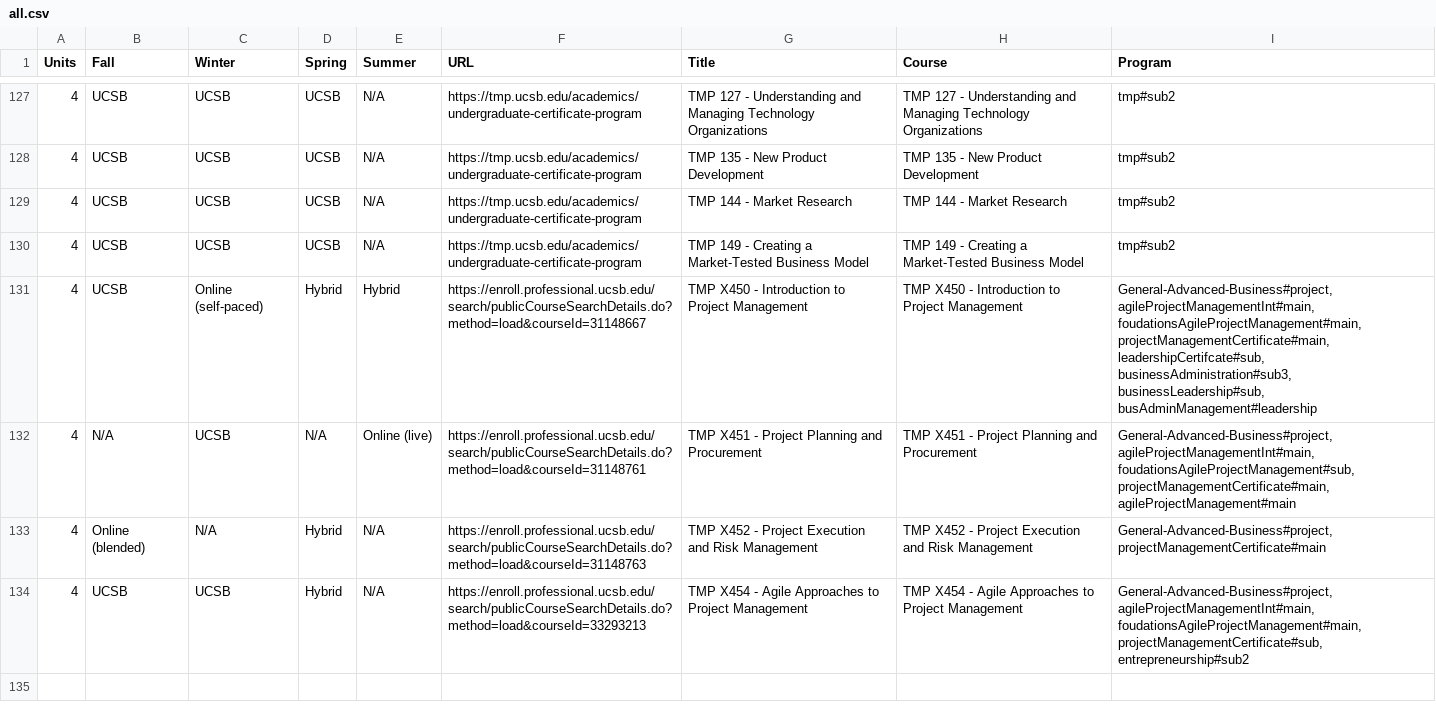
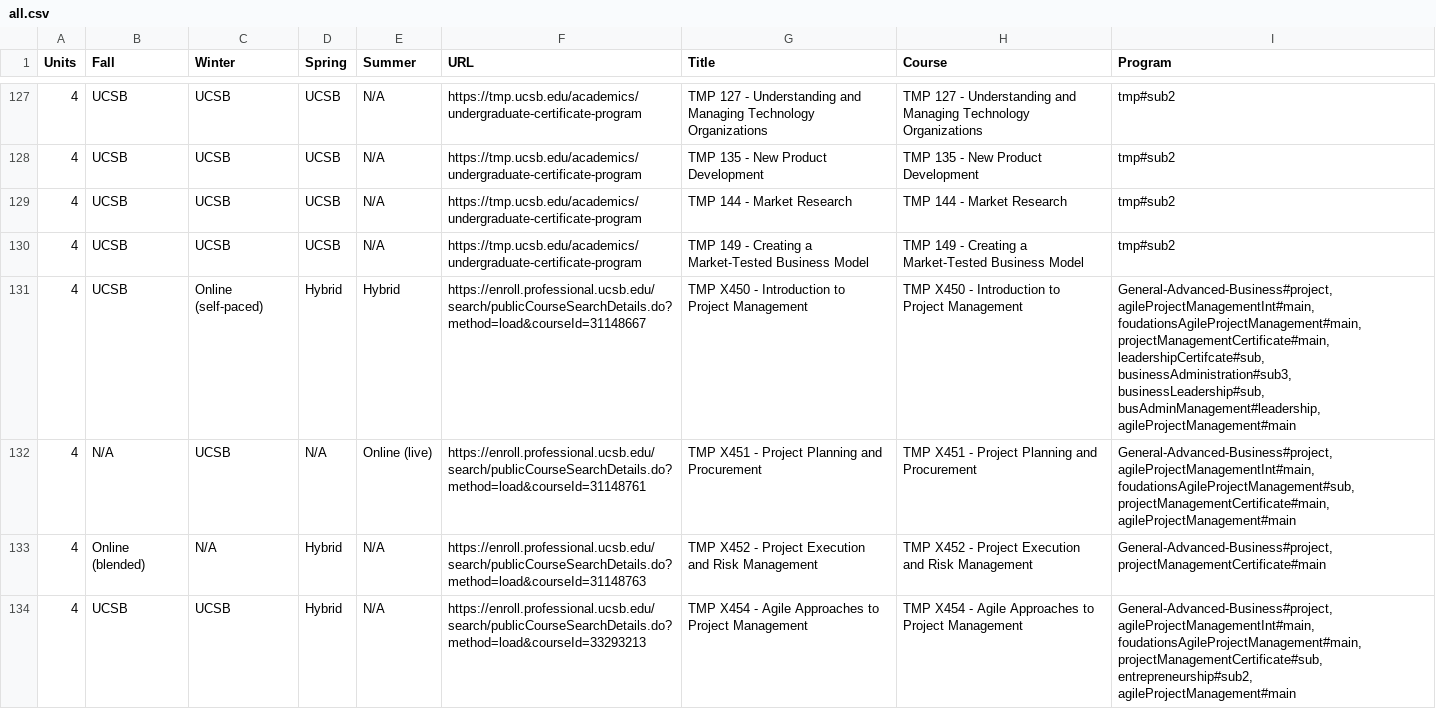
Before and after one commit to UCSB-PaCE/pace-catalog-feed, a CSV file: course-matrix/all.csv, drawn as a sheet; only a part is shown, gaps mark what is left out.

Commit message:
feed: course-matrix pace-web run 35256031658 UCSB-PaCE/pace-web@b4adf688ec5d9d46cc9ad43efbbf5408cdc677e0

```diff
--- a/course-matrix/all.csv
+++ b/course-matrix/all.csv
@@ -130,5 +130,5 @@ Units,Fall,Winter,Spring,Summer,URL,Title,Course,Program
 4,UCSB,UCSB,UCSB,N/A,https://tmp.ucsb.edu/academics/undergraduate-certificate-program,TMP 149 - Creating a Market-Tested Business Model,TMP 149 - Creating a Market-Tested Business Model,tmp#sub2
-4,UCSB,Online (self-paced),Hybrid,Hybrid,https://enroll.professional.ucsb.edu/search/publicCourseSearchDetails.do?method=load&courseId=31148667,TMP X450 - Introduction to Project Management,TMP X450 - Introduction to Project Management,"General-Advanced-Business#project, agileProjectManagementInt#main, foudationsAgileProjectManagement#main, projectManagementCertificate#main, leadershipCertifcate#sub, businessAdministration#sub3, businessLeadership#sub, busAdminManagement#leadership"
+4,UCSB,Online (self-paced),Hybrid,Hybrid,https://enroll.professional.ucsb.edu/search/publicCourseSearchDetails.do?method=load&courseId=31148667,TMP X450 - Introduction to Project Management,TMP X450 - Introduction to Project Management,"General-Advanced-Business#project, agileProjectManagementInt#main, foudationsAgileProjectManagement#main, projectManagementCertificate#main, leadershipCertifcate#sub, businessAdministration#sub3, businessLeadership#sub, busAdminManagement#leadership, agileProjectManagement#main"
 4,N/A,UCSB,N/A,Online (live),https://enroll.professional.ucsb.edu/search/publicCourseSearchDetails.do?method=load&courseId=31148761,TMP X451 - Project Planning and Procurement,TMP X451 - Project Planning and Procurement,"General-Advanced-Business#project, agileProjectManagementInt#main, foudationsAgileProjectManagement#sub, projectManagementCertificate#main, agileProjectManagement#main"
 4,Online (blended),N/A,Hybrid,N/A,https://enroll.professional.ucsb.edu/search/publicCourseSearchDetails.do?method=load&courseId=31148763,TMP X452 - Project Execution and Risk Management,TMP X452 - Project Execution and Risk Management,"General-Advanced-Business#project, projectManagementCertificate#main"
-4,UCSB,UCSB,Hybrid,N/A,https://enroll.professional.ucsb.edu/search/publicCourseSearchDetails.do?method=load&courseId=33293213,TMP X454 - Agile Approaches to Project Management,TMP X454 - Agile Approaches to Project Management,"General-Advanced-Business#project, agileProjectManagementInt#main, foudationsAgileProjectManagement#main, projectManagementCertificate#sub, entrepreneurship#sub2"
+4,UCSB,UCSB,Hybrid,N/A,https://enroll.professional.ucsb.edu/search/publicCourseSearchDetails.do?method=load&courseId=33293213,TMP X454 - Agile Approaches to Project Management,TMP X454 - Agile Approaches to Project Management,"General-Advanced-Business#project, agileProjectManagementInt#main, foudationsAgileProjectManagement#main, projectManagementCertificate#sub, entrepreneurship#sub2, agileProjectManagement#main"
```
Also changed, not shown: 35 other files.
